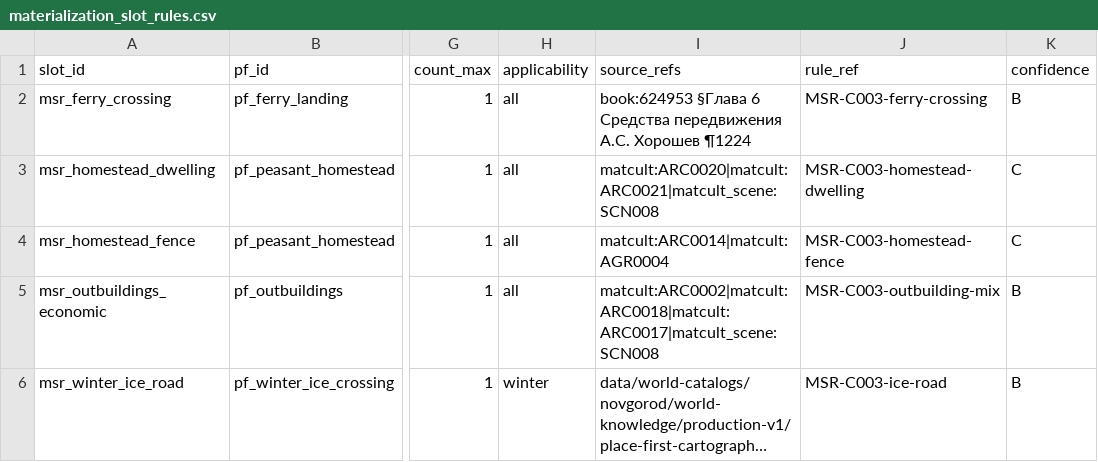
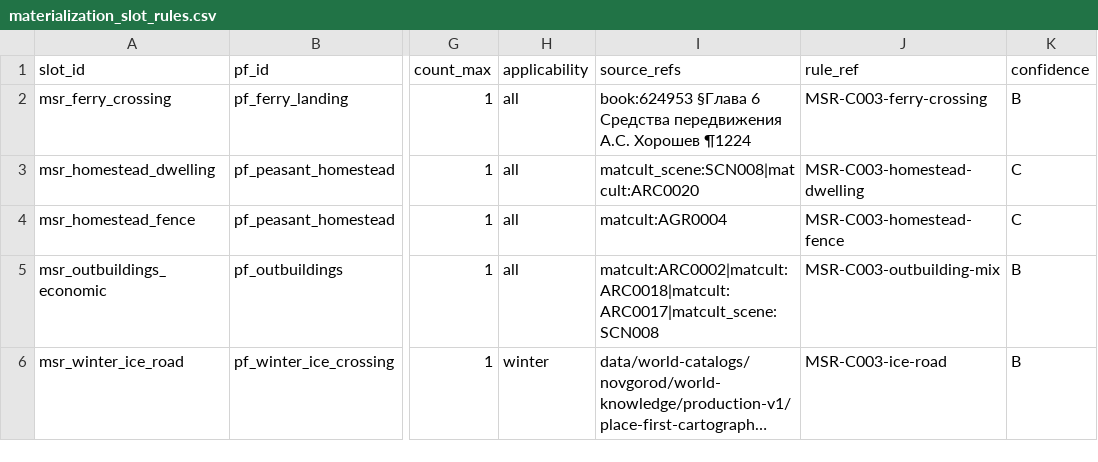
Before and after one commit to PavelSlaven/Novgorod1230, a CSV file: data/world-catalogs/novgorod/game-base-v1/places-binding/slots/materialization_slot_rules.csv, drawn as a sheet; only a part is shown, gaps mark what is left out; long unchanged cells end in …; the diff names each change by its address in the sheet, - before the commit and + after, or states it on an @@ line.

```diff
--- a/data/world-catalogs/novgorod/game-base-v1/places-binding/slots/materialization_slot_rules.csv
+++ b/data/world-catalogs/novgorod/game-base-v1/places-binding/slots/materialization_slot_rules.csv
-I3 (source_refs): matcult:ARC0020|matcult:ARC0021|matcult_scene:SCN008
+I3 (source_refs): matcult_scene:SCN008|matcult:ARC0020
-I4 (source_refs): matcult:ARC0014|matcult:AGR0004
+I4 (source_refs): matcult:AGR0004
```
Also changed, not shown: data/world-catalogs/novgorod/game-base-v1/places-binding/slots/slot_candidates.csv, 4 other files.
